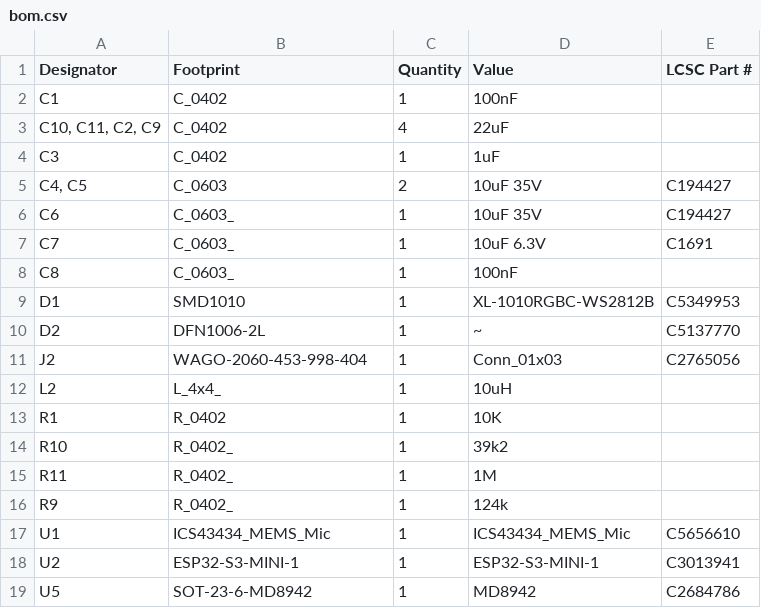
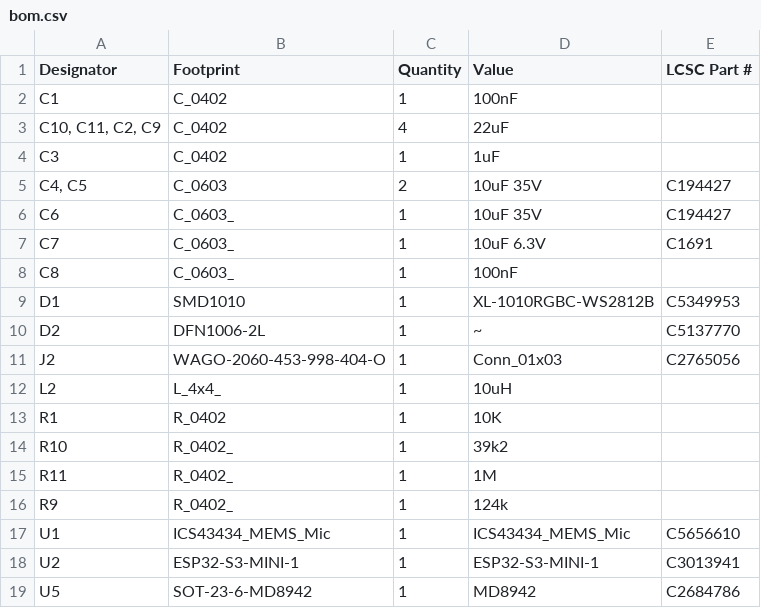
Before and after one commit to revk/ESP32-LED, a CSV file: PCB/LEDX/production/bom.csv, drawn as a sheet.

```diff
--- a/PCB/LEDX/production/bom.csv
+++ b/PCB/LEDX/production/bom.csv
@@ -10,3 +10,3 @@ D1,SMD1010,1,XL-1010RGBC-WS2812B,C5349953
 D2,DFN1006-2L,1,~,C5137770
-J2,WAGO-2060-453-998-404,1,Conn_01x03,C2765056
+J2,WAGO-2060-453-998-404-O,1,Conn_01x03,C2765056
 L2,L_4x4_,1,10uH,
```
Also changed, not shown: 38 other files.
